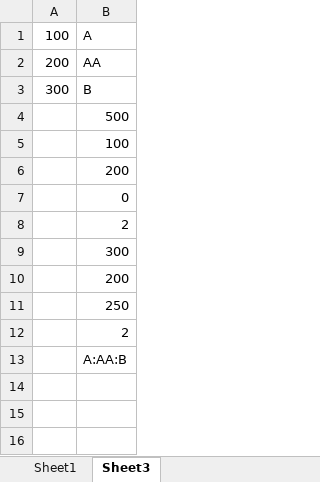
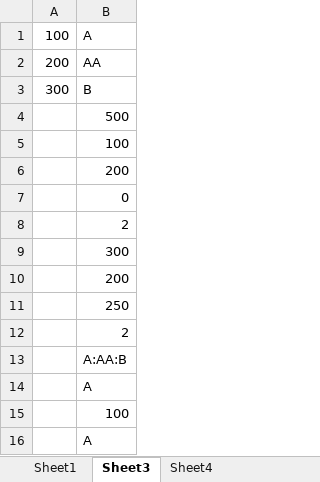
Before and after one commit to heykieran/xl-parse-clj, an Excel workbook: resources/TEST-cyclic.xlsx, sheet Sheet3, drawn as a sheet; values as stored, in another font and other column widths than the file's, no borders; the diff names each change by its address in the sheet, - before the commit and + after, or states it on an @@ line.

```diff
--- a/resources/TEST-cyclic.xlsx (sheet Sheet3)
+++ b/resources/TEST-cyclic.xlsx (sheet Sheet3)
+sheet tab: Sheet4
+row 14:  | A
+row 15:  | 100
+row 16:  | A
```
Also changed, not shown: 2 other files.
